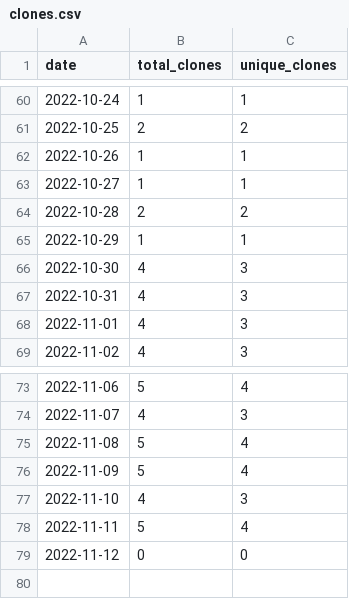
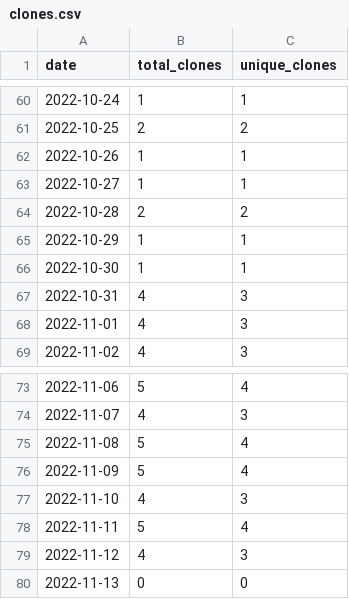
Before and after one commit to MatthewBentz/COMP4320, a CSV file: .traffic/clones.csv, drawn as a sheet; only a part is shown, gaps mark what is left out.

Commit message:
Updating repository traffic graph

```diff
--- a/.traffic/clones.csv
+++ b/.traffic/clones.csv
@@ -65,3 +65,3 @@ date,total_clones,unique_clones
 2022-10-29,1,1
-2022-10-30,4,3
+2022-10-30,1,1
 2022-10-31,4,3
@@ -78,2 +78,3 @@ date,total_clones,unique_clones
 2022-11-11,5,4
-2022-11-12,0,0
+2022-11-12,4,3
+2022-11-13,0,0
```
Also changed, not shown: .traffic/views.csv, 3 other files.
